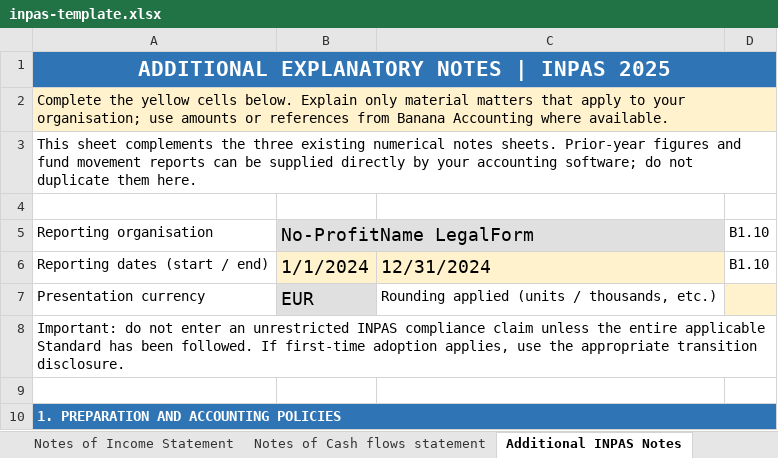
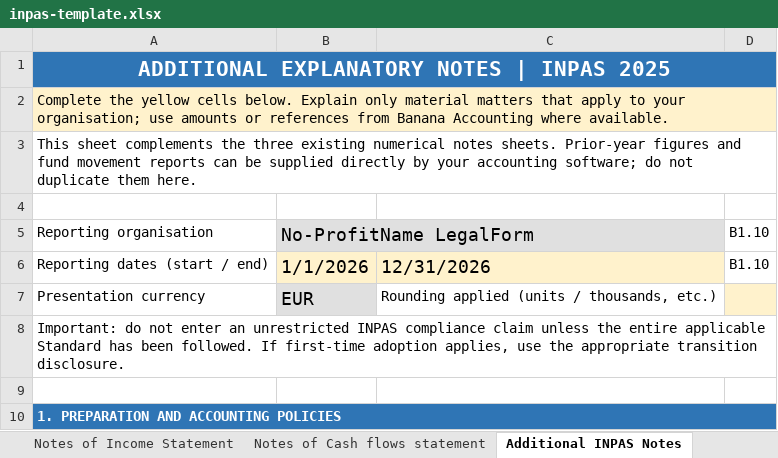
Before and after one commit to BananaAccounting/Universal, an Excel workbook: noprofit/en/11255/inpas-template.xlsx, sheet Additional INPAS Notes, drawn as a sheet; only a part is shown; values as stored, in another font and other column widths than the file's, no borders; the diff names each change by its address in the sheet, - before the commit and + after, or states it on an @@ line.

Commit message:
Update inpas-template.xlsx

```diff
--- a/noprofit/en/11255/inpas-template.xlsx (sheet Additional INPAS Notes)
+++ b/noprofit/en/11255/inpas-template.xlsx (sheet Additional INPAS Notes)
-B6: 1/1/2024
+B6: 1/1/2026
-C6: 12/31/2024
+C6: 12/31/2026
```
Also changed, not shown: sheet Statement of Changes NetAssets, sheet Statement of Income & Expenses, sheet Statement of Financial Position, sheet Cash Flows Statement - indirect, sheet General information, sheet Notes of Income Statement, 2 more sheets.
